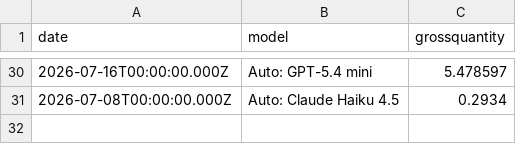
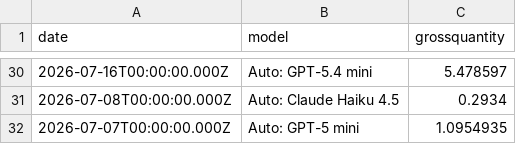
Before and after one commit to ynrng/ynrng.github.io, a CSV file: assets/copilot.csv, drawn as a sheet; only a part is shown, gaps mark what is left out; the diff names each change by its address in the sheet, - before the commit and + after, or states it on an @@ line.

Commit message:
Record Copilot usage for 2026-07-07T00:00:00.000Z

```diff
--- a/assets/copilot.csv
+++ b/assets/copilot.csv
+row 32: 2026-07-07T00:00:00.000Z | Auto: GPT-5 mini | 1.0954935
```
